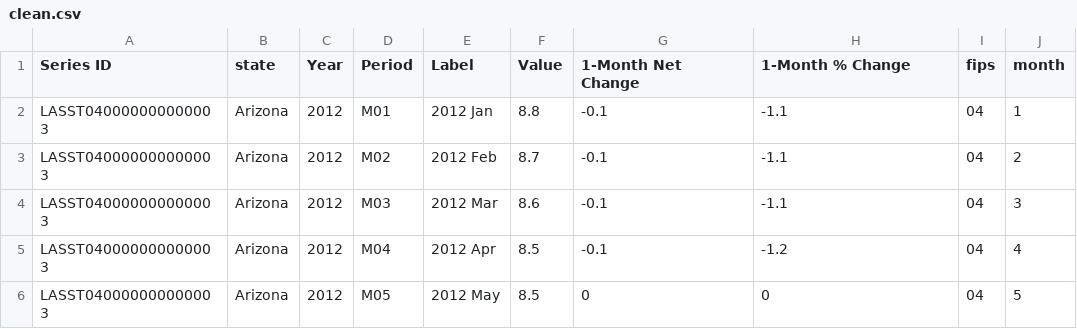
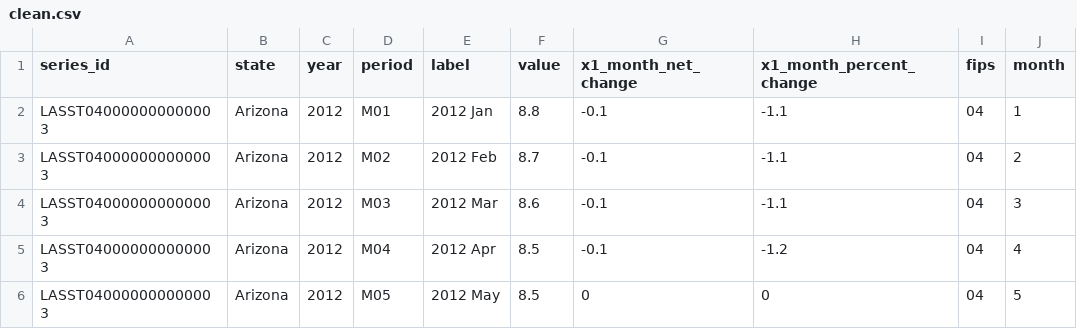
Before and after one commit to correptius/Historical-Unemployment-Capstone-2026, a CSV file: data/processed/clean.csv, drawn as a sheet; only a part is shown.

Commit message:
Add files via upload

```diff
--- a/data/processed/clean.csv
+++ b/data/processed/clean.csv
@@ -1,2 +1,2 @@
-"Series ID","state","Year","Period","Label","Value","1-Month Net Change","1-Month % Change","fips","month"
+"series_id","state","year","period","label","value","x1_month_net_change","x1_month_percent_change","fips","month"
 "LASST040000000000003","Arizona",2012,"M01","2012 Jan",8.8,-0.1,-1.1,"04",1
```
